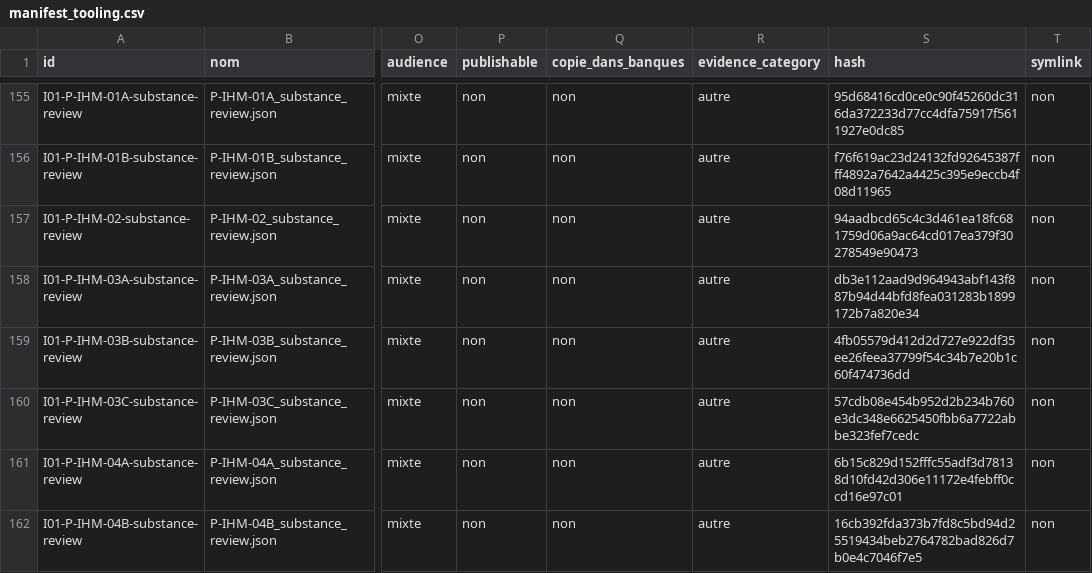
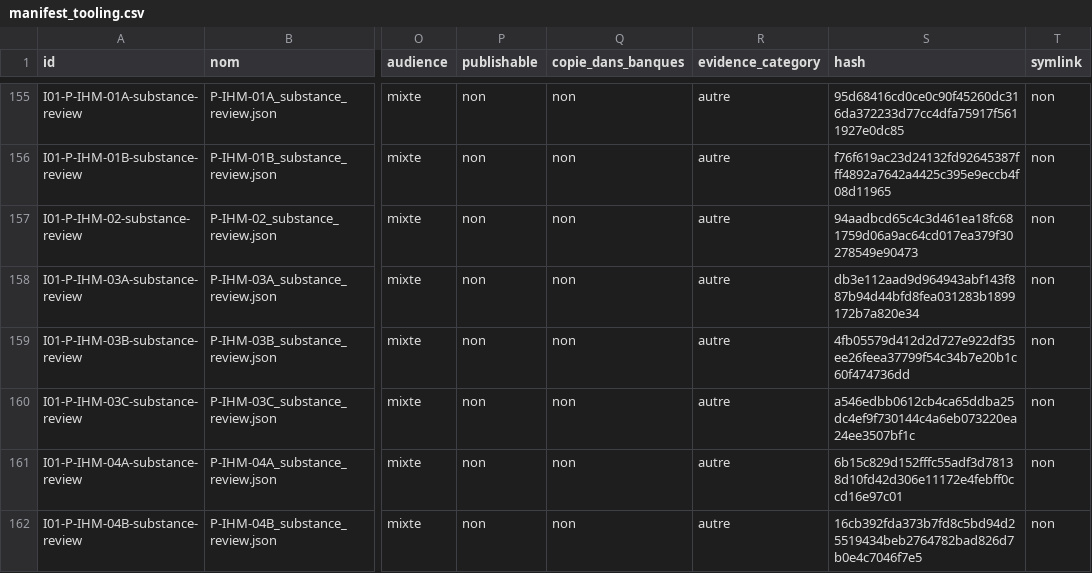
Before and after one commit to cyranoaladin/NSI, a CSV file: manifest_tooling.csv, drawn as a sheet; only a part is shown, gaps mark what is left out; the diff covers the shown part only; the diff names each change by its address in the sheet, - before the commit and + after, or states it on an @@ line.

```diff
--- a/manifest_tooling.csv
+++ b/manifest_tooling.csv
-S160 (hash): 57cdb08e454b952d2b234b760e3dc348e6625450fbb6a7722abbe323fef7cedc
+S160 (hash): a546edbb0612cb4ca65ddba25dc4ef9f730144c4a6eb073220ea24ee3507bf1c
```
Also changed, not shown: 7 edited cells elsewhere in this file, 8 other files.
